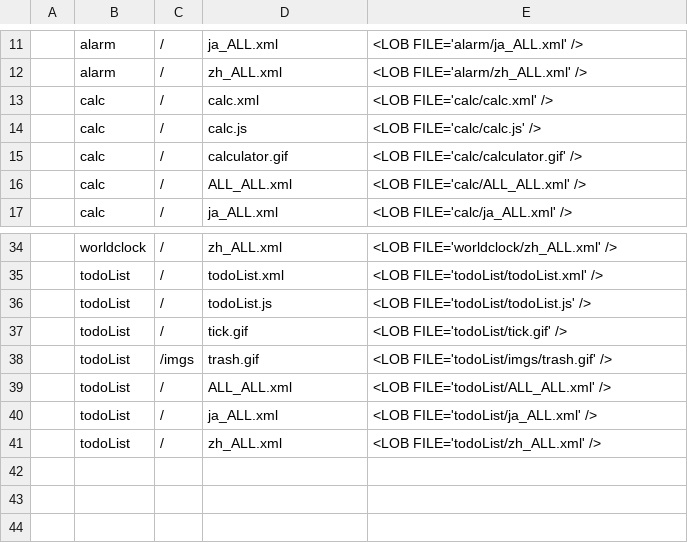
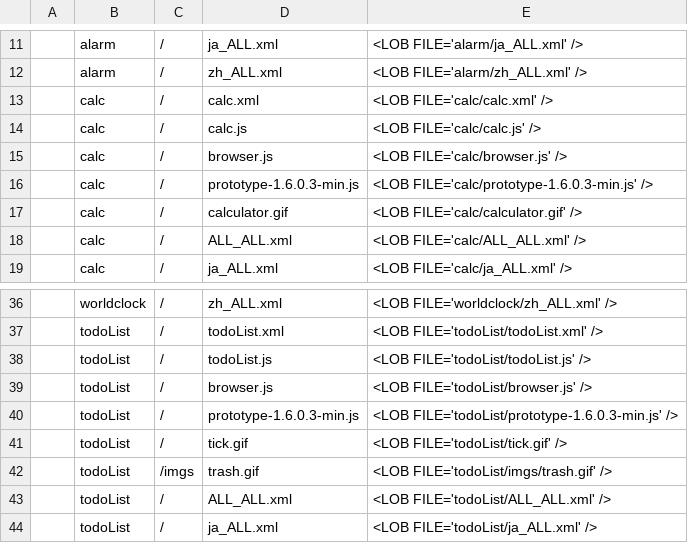
Before and after one commit to infoScoop/infoscoop-gadgets, a CSV file: infoscoop-gadgets/gadgets/import.csv, drawn as a sheet; only a part is shown, gaps mark what is left out; the shorter side is filled out with more unchanged rows.

Commit message:
Fixed issue 6
git-svn-id: http://infoscoop-gadgets.googlecode.com/svn/trunk@22 02c5044a-ceae-11de-b393-33af5e5426e5

```diff
--- a/infoscoop-gadgets/gadgets/import.csv
+++ b/infoscoop-gadgets/gadgets/import.csv
@@ -14,2 +14,4 @@
 ,"calc","/","calc.js",<LOB FILE='calc/calc.js' />
+,"calc","/","browser.js",<LOB FILE='calc/browser.js' />
+,"calc","/","prototype-1.6.0.3-min.js",<LOB FILE='calc/prototype-1.6.0.3-min.js' />
 ,"calc","/","calculator.gif",<LOB FILE='calc/calculator.gif' />
@@ -36,2 +38,4 @@
 ,"todoList","/","todoList.js",<LOB FILE='todoList/todoList.js' />
+,"todoList","/","browser.js",<LOB FILE='todoList/browser.js' />
+,"todoList","/","prototype-1.6.0.3-min.js",<LOB FILE='todoList/prototype-1.6.0.3-min.js' />
 ,"todoList","/","tick.gif",<LOB FILE='todoList/tick.gif' />
```
Also changed, not shown: 14 other files.
